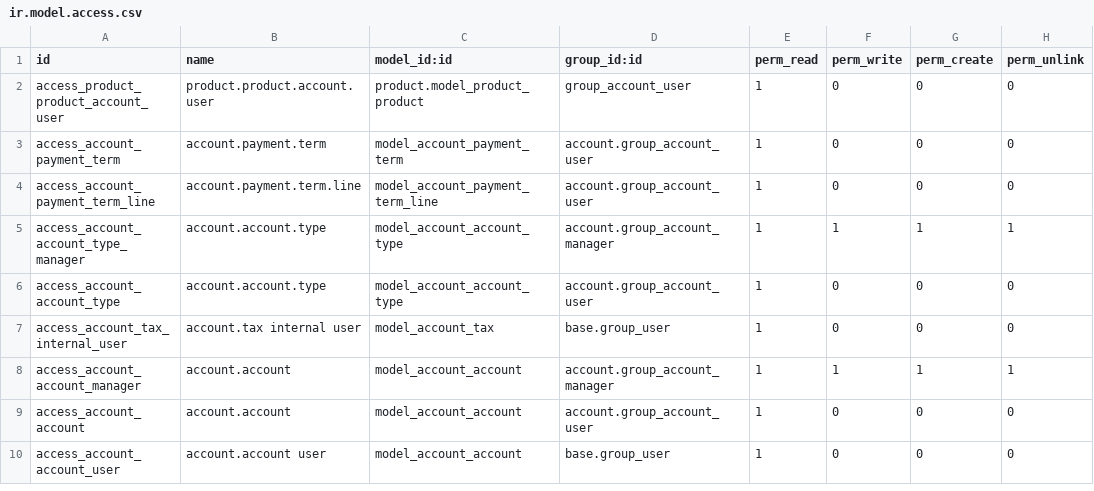
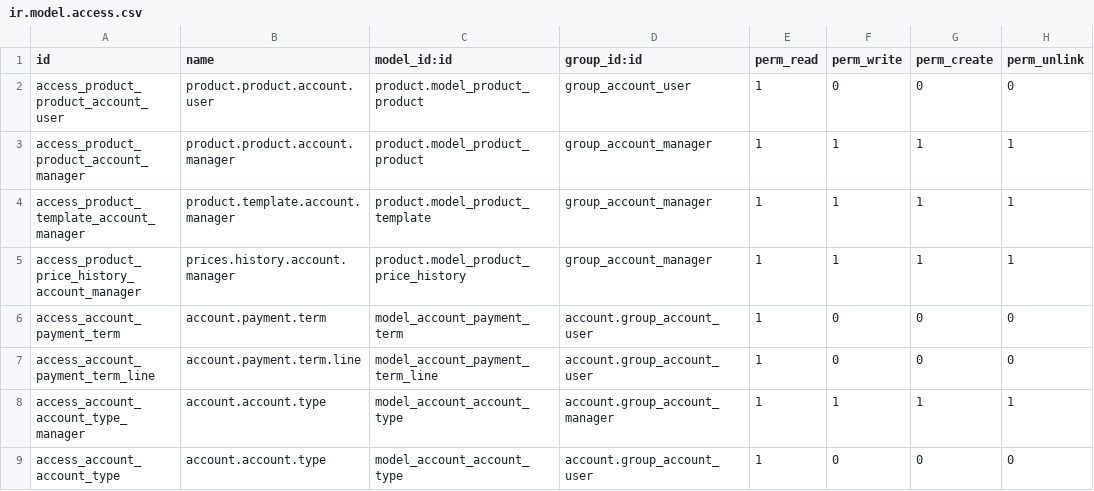
Before and after one commit to cogitoweb/OCB, a CSV file: addons/account/security/ir.model.access.csv, drawn as a sheet; only a part is shown; the shorter side is filled out with more unchanged rows; the diff names each change by its address in the sheet, - before the commit and + after, or states it on an @@ line.

Commit message:
[FIX] account: ir.mode.access on products
When the 'Invoicing' or 'Accounting' module is installed without the
module 'Sales', only the admin user can create products in the database.

The expected behavior is that any 'Accounting Adviser' should be able to
manage some products in Odoo.

To allow 'Accounting Advisers' to manage products, we add them the CRUD
rights on 'product.product', 'product.template' and
'product.price.history'

opw-703610

```diff
--- a/addons/account/security/ir.model.access.csv
+++ b/addons/account/security/ir.model.access.csv
+row 3: access_product_product_account_manager | product.product.account.manager | product.model_product_product | group_account_manager | 1 | 1 | 1 | 1
+row 4: access_product_template_account_manager | product.template.account.manager | product.model_product_template | group_account_manager | 1 | 1 | 1 | 1
+row 5: access_product_price_history_account_manager | prices.history.account.manager | product.model_product_price_history | group_account_manager | 1 | 1 | 1 | 1
```
